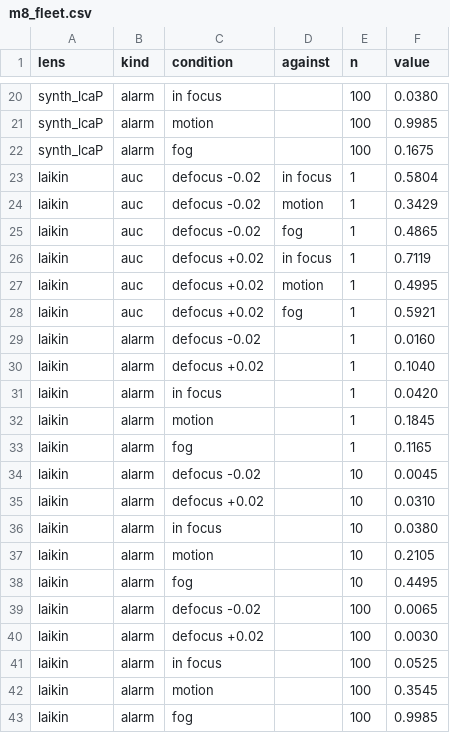
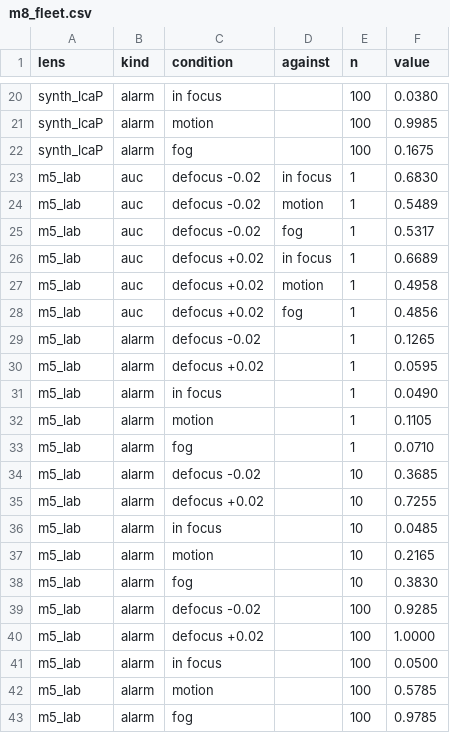
Before and after one commit to briandeegan82/signed-defocus, a CSV file: results/m8_confounds/fleet/m8_fleet.csv, drawn as a sheet; only a part is shown, gaps mark what is left out.

```diff
--- a/results/m8_confounds/fleet/m8_fleet.csv
+++ b/results/m8_confounds/fleet/m8_fleet.csv
@@ -22,22 +22,22 @@ synth_lcaP,alarm,motion,,100,0.9985
 synth_lcaP,alarm,fog,,100,0.1675
-laikin,auc,defocus -0.02,in focus,1,0.5804
-laikin,auc,defocus -0.02,motion,1,0.3429
-laikin,auc,defocus -0.02,fog,1,0.4865
-laikin,auc,defocus +0.02,in focus,1,0.7119
-laikin,auc,defocus +0.02,motion,1,0.4995
-laikin,auc,defocus +0.02,fog,1,0.5921
-laikin,alarm,defocus -0.02,,1,0.0160
-laikin,alarm,defocus +0.02,,1,0.1040
-laikin,alarm,in focus,,1,0.0420
-laikin,alarm,motion,,1,0.1845
-laikin,alarm,fog,,1,0.1165
-laikin,alarm,defocus -0.02,,10,0.0045
-laikin,alarm,defocus +0.02,,10,0.0310
-laikin,alarm,in focus,,10,0.0380
-laikin,alarm,motion,,10,0.2105
-laikin,alarm,fog,,10,0.4495
-laikin,alarm,defocus -0.02,,100,0.0065
-laikin,alarm,defocus +0.02,,100,0.0030
-laikin,alarm,in focus,,100,0.0525
-laikin,alarm,motion,,100,0.3545
-laikin,alarm,fog,,100,0.9985
+m5_lab,auc,defocus -0.02,in focus,1,0.6830
+m5_lab,auc,defocus -0.02,motion,1,0.5489
+m5_lab,auc,defocus -0.02,fog,1,0.5317
+m5_lab,auc,defocus +0.02,in focus,1,0.6689
+m5_lab,auc,defocus +0.02,motion,1,0.4958
+m5_lab,auc,defocus +0.02,fog,1,0.4856
+m5_lab,alarm,defocus -0.02,,1,0.1265
+m5_lab,alarm,defocus +0.02,,1,0.0595
+m5_lab,alarm,in focus,,1,0.0490
+m5_lab,alarm,motion,,1,0.1105
+m5_lab,alarm,fog,,1,0.0710
+m5_lab,alarm,defocus -0.02,,10,0.3685
+m5_lab,alarm,defocus +0.02,,10,0.7255
+m5_lab,alarm,in focus,,10,0.0485
+m5_lab,alarm,motion,,10,0.2165
+m5_lab,alarm,fog,,10,0.3830
+m5_lab,alarm,defocus -0.02,,100,0.9285
+m5_lab,alarm,defocus +0.02,,100,1.0000
+m5_lab,alarm,in focus,,100,0.0500
+m5_lab,alarm,motion,,100,0.5785
+m5_lab,alarm,fog,,100,0.9785
```
Also changed, not shown: 12 other files.
